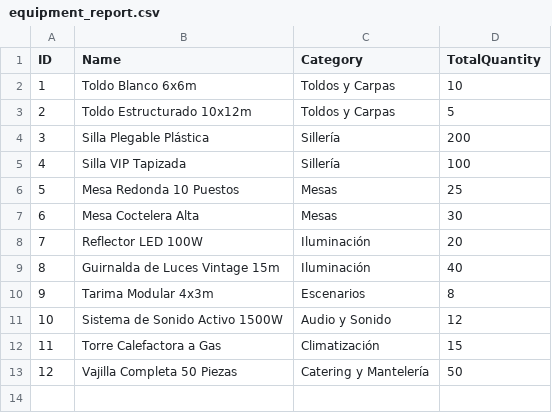
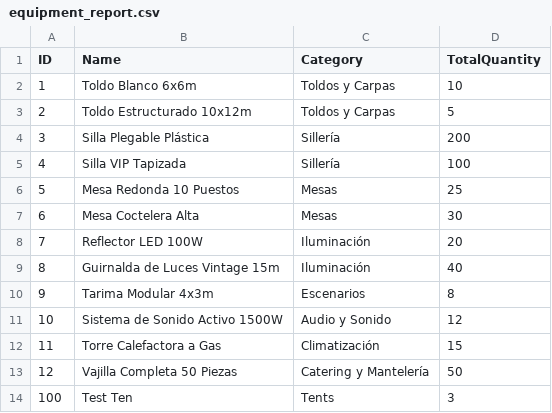
Before and after one commit to Mael325/EurotoldoEventManagementSystem, a CSV file: 06Code/EurotoldoEventManagementSystem/EurotoldoEventManagementSystem/equipment_report.csv, drawn as a sheet.

```diff
--- a/06Code/EurotoldoEventManagementSystem/EurotoldoEventManagementSystem/equipment_report.csv
+++ b/06Code/EurotoldoEventManagementSystem/EurotoldoEventManagementSystem/equipment_report.csv
@@ -13 +13,2 @@ ID,Name,Category,TotalQuantity
 12,Vajilla Completa 50 Piezas,Catering y Mantelería,50
+100,Test Ten,Tents,3
```
Also changed, not shown: 34 other files.
